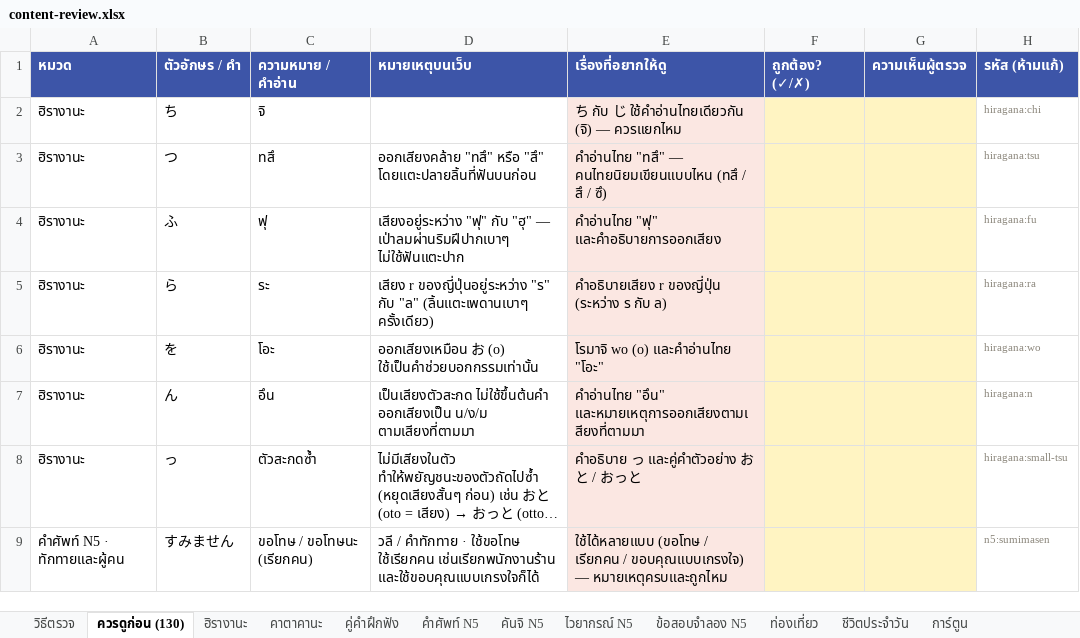
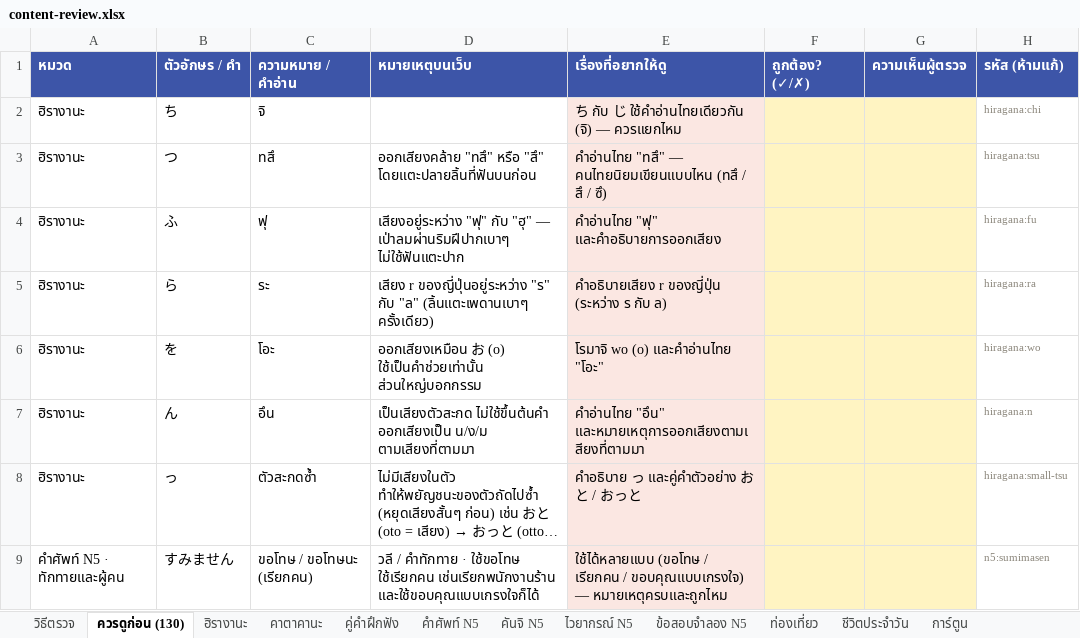
Before and after one commit to jame191036/kakitori, an Excel workbook: docs/content-review.xlsx, sheet ควรดูก่อน (130), drawn as a sheet; only a part is shown; long unchanged cells end in …; values as stored, in another font and other column widths than the file's, no borders; the diff names each change by its address in the sheet, - before the commit and + after, or states it on an @@ line.

```diff
--- a/docs/content-review.xlsx (sheet ควรดูก่อน (130))
+++ b/docs/content-review.xlsx (sheet ควรดูก่อน (130))
-D6 (หมายเหตุบนเว็บ): …(o) ใช้เป็นคำช่วยบอกกรรมเท่านั้น
+D6 (หมายเหตุบนเว็บ): …(o) ใช้เป็นคำช่วยเท่านั้น ส่วนใหญ่บอกกรรม
```
Also changed, not shown: sheet คาตาคานะ, sheet ฮิรางานะ, 8 other files.
